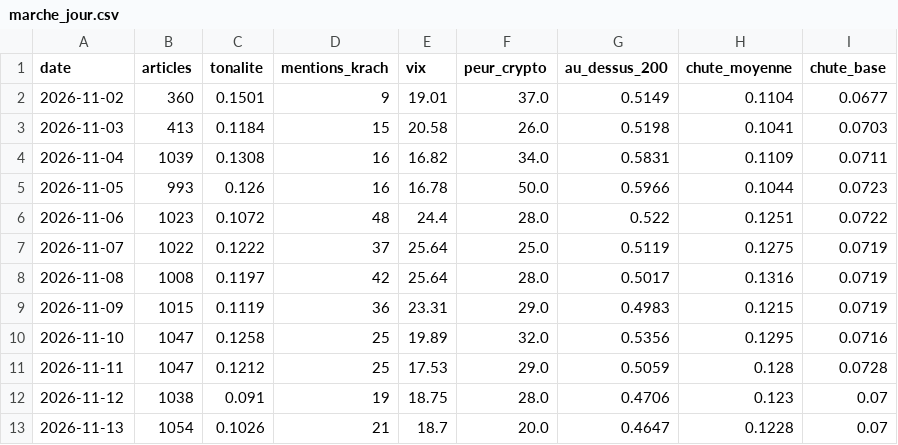
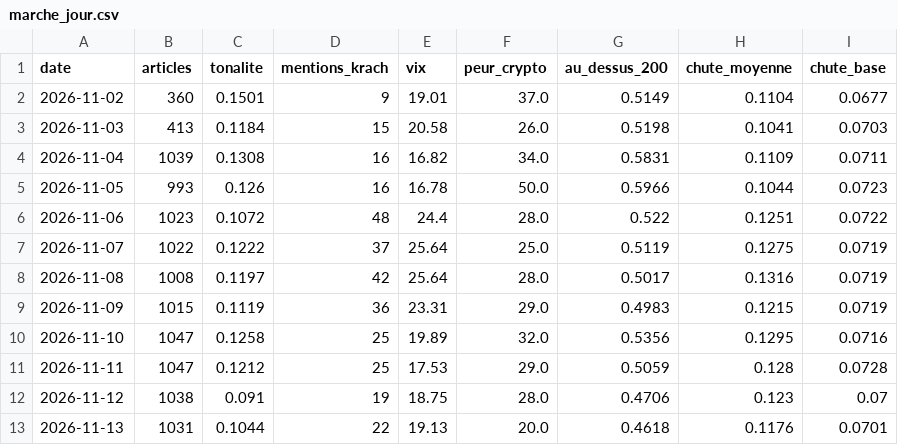
Before and after one commit to maxitemmmm-eng/radar-bourse, a CSV file: historique/marche_jour.csv, drawn as a sheet.

```diff
--- a/historique/marche_jour.csv
+++ b/historique/marche_jour.csv
@@ -12,2 +12,2 @@ date,articles,tonalite,mentions_krach,vix,peur_crypto,au_dessus_200,chute_moyenn
 2026-11-12,1038,0.091,19,18.75,28.0,0.4706,0.123,0.07
-2026-11-13,1054,0.1026,21,18.7,20.0,0.4647,0.1228,0.07
+2026-11-13,1031,0.1044,22,19.13,20.0,0.4618,0.1176,0.0701
```
Also changed, not shown: 6 other files.
